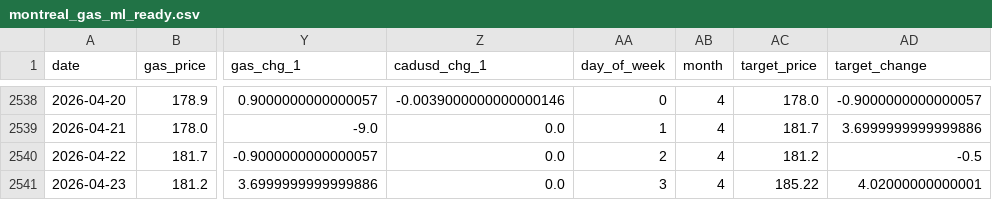
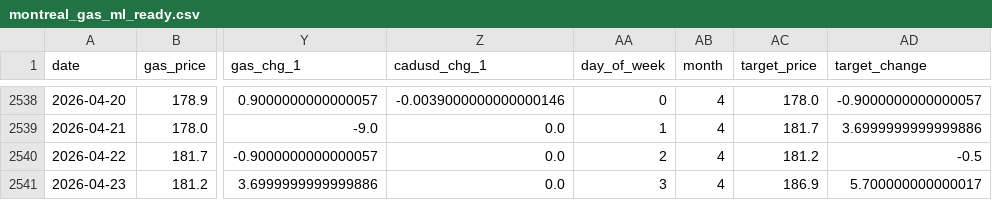
Before and after one commit to bku941025-arch/oil-price-prediction-model, a CSV file: Data/montreal_gas_ml_ready.csv, drawn as a sheet; only a part is shown, gaps mark what is left out; the diff names each change by its address in the sheet, - before the commit and + after, or states it on an @@ line.

```diff
--- a/Data/montreal_gas_ml_ready.csv
+++ b/Data/montreal_gas_ml_ready.csv
-AC2541 (target_price): 185.22
+AC2541 (target_price): 186.9
-AD2541 (target_change): 4.02000000000001
+AD2541 (target_change): 5.700000000000017
```
Also changed, not shown: 3 other files.
